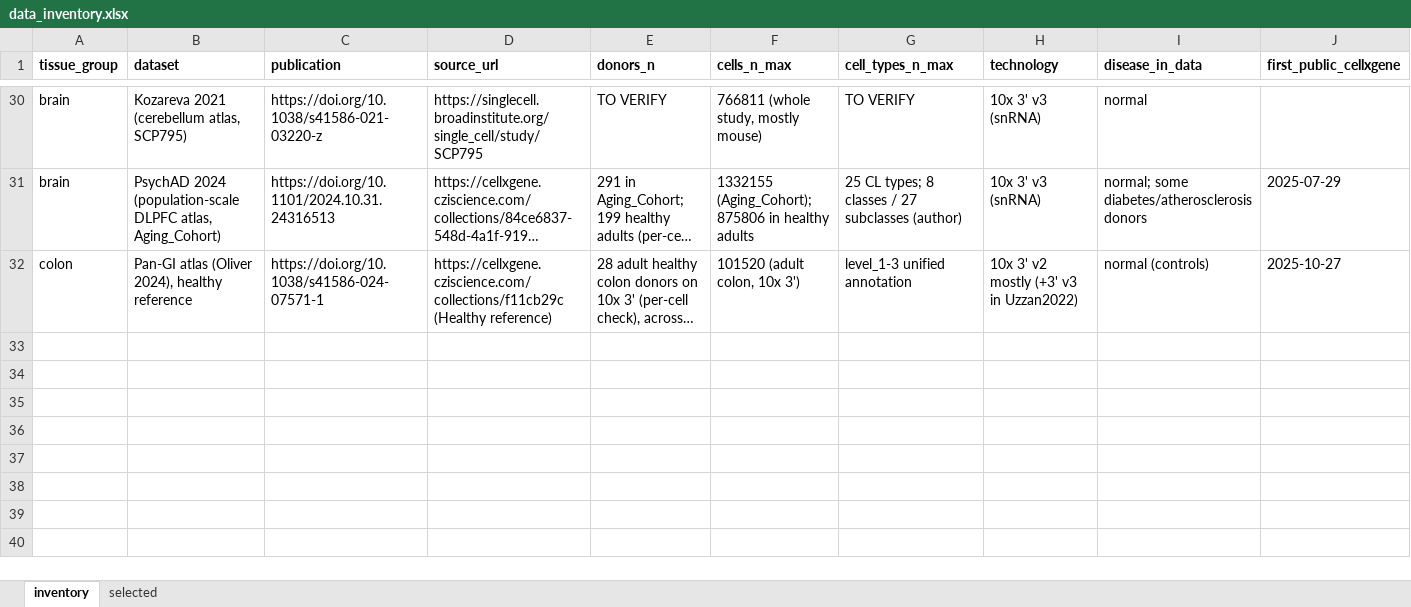
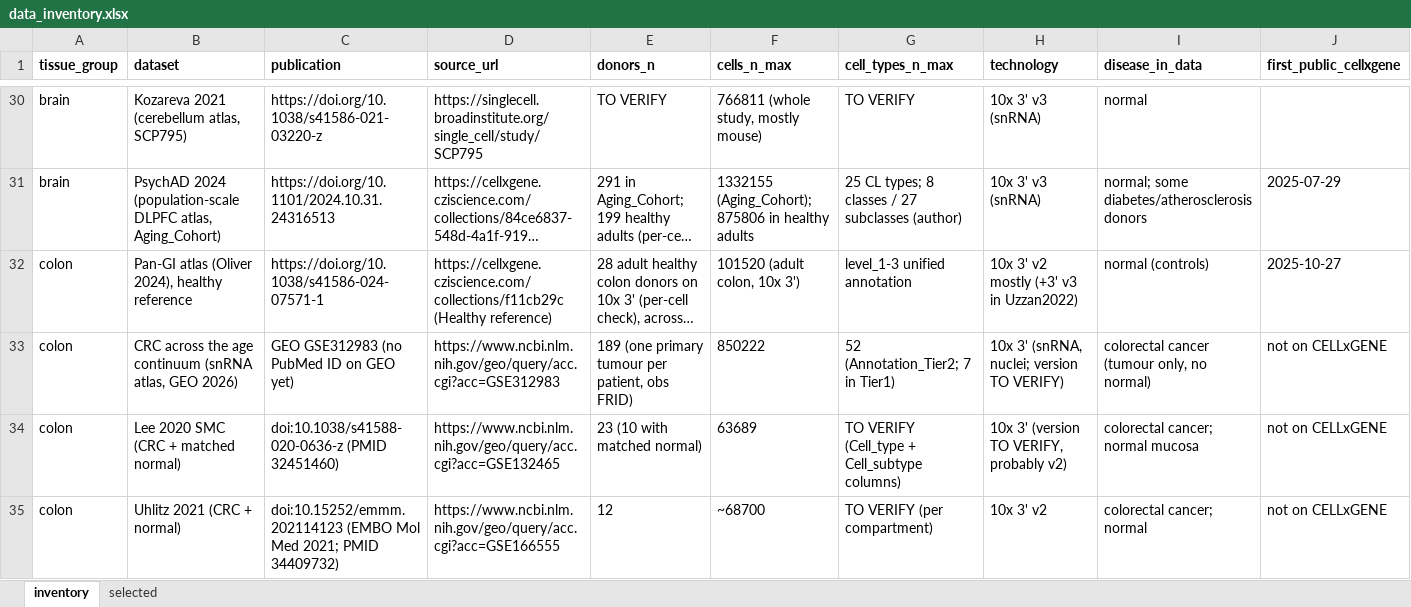
Before and after one commit to lucavd/2025.geo_spatialtrans, an Excel workbook: thesis/data_inventory.xlsx, sheet inventory, drawn as a sheet; only a part is shown, gaps mark what is left out; long unchanged cells end in …; values as stored, in another font and other column widths than the file's, no borders; rows hold the shown columns only; the diff names each change by its address in the sheet, - before the commit and + after, or states it on an @@ line.

```diff
--- a/thesis/data_inventory.xlsx (sheet inventory)
+++ b/thesis/data_inventory.xlsx (sheet inventory)
+row 33: colon | CRC across the age continuum (snRNA atlas, GEO 2026) | GEO GSE312983 (no PubMed ID on GEO yet) | https://www.ncbi.nlm.nih.gov/geo/query/acc.cgi?acc=GSE312983 | 189 (one primary tumour per patient, obs FRID) | 850222 | 52 (Annotation_Tier2; 7 in Tier1) | 10x 3' (snRNA, nuclei; version TO VERIFY) | colorectal cancer (tumour only, no normal) | not on CELLxGENE
+row 34: colon | Lee 2020 SMC (CRC + matched normal) | doi:10.1038/s41588-020-0636-z (PMID 32451460) | https://www.ncbi.nlm.nih.gov/geo/query/acc.cgi?acc=GSE132465 | 23 (10 with matched normal) | 63689 | TO VERIFY (Cell_type + Cell_subtype columns) | 10x 3' (version TO VERIFY, probably v2) | colorectal cancer; normal mucosa | not on CELLxGENE
+row 35: colon | Uhlitz 2021 (CRC + normal) | doi:10.15252/emmm.202114123 (EMBO Mol Med 2021; PMID 34409732) | https://www.ncbi.nlm.nih.gov/geo/query/acc.cgi?acc=GSE166555 | 12 | ~68700 | TO VERIFY (per compartment) | 10x 3' v2 | colorectal cancer; normal | not on CELLxGENE
```
Also changed, not shown: sheet selected, 3 other files.
